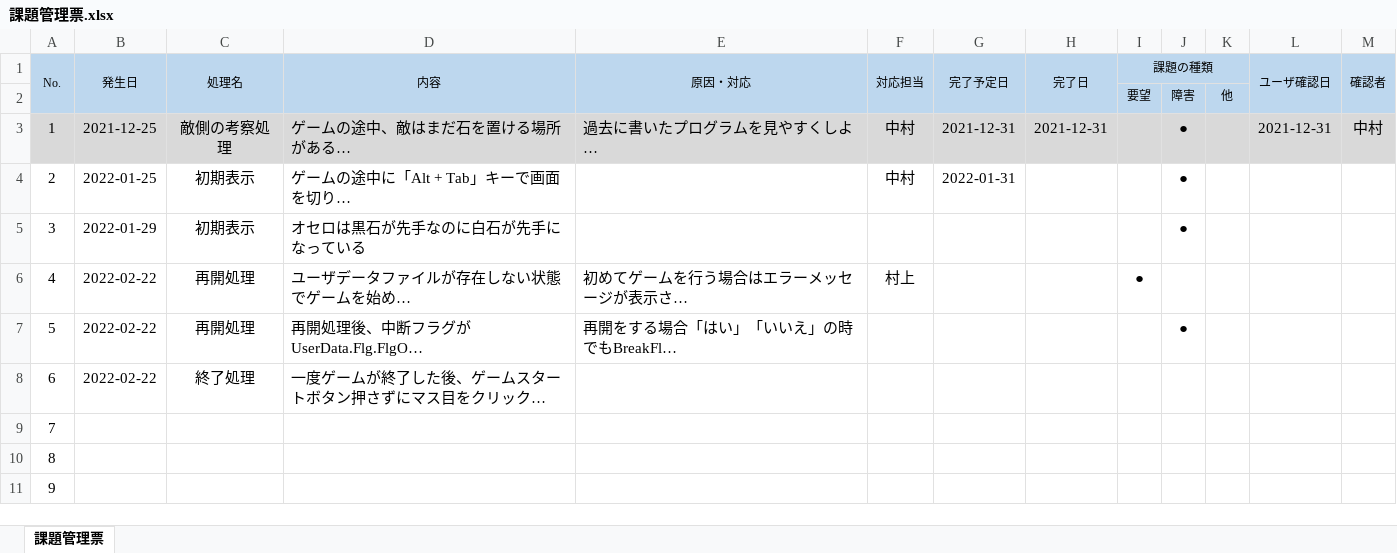
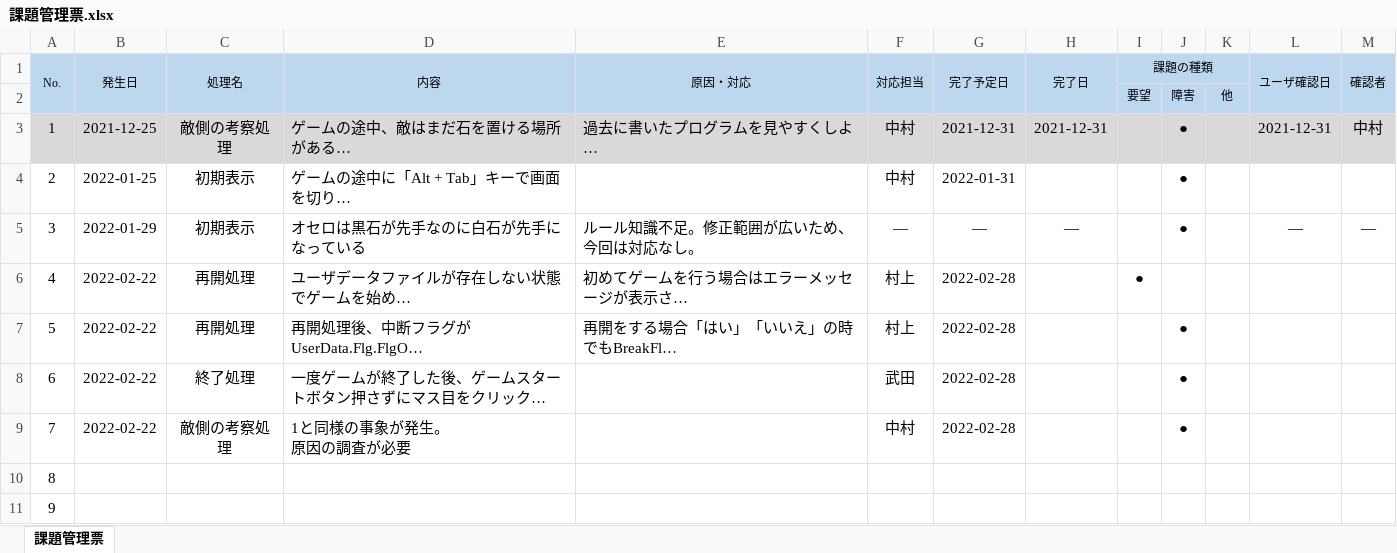
Before and after one commit to Naitei2021/OseroGame, an Excel workbook: Doc/05_課題管理/課題管理票.xlsx, sheet 課題管理票, drawn as a sheet; only a part is shown; long unchanged cells end in …; values as stored, in another font and other column widths than the file's, no borders; ↵ is a line break in a cell; the diff names each change by its address in the sheet, - before the commit and + after, or states it on an @@ line.

Commit message:
課題管理票に項目追加

```diff
--- a/Doc/05_課題管理/課題管理票.xlsx (sheet 課題管理票)
+++ b/Doc/05_課題管理/課題管理票.xlsx (sheet 課題管理票)
-E5 (原因・対応): (empty)
+E5 (原因・対応): ルール知識不足。修正範囲が広いため、今回は対応なし。
-F5 (対応担当): (empty)
+F5 (対応担当): ―
-G5 (完了予定日): (empty)
+G5 (完了予定日): ―
-H5 (完了日): (empty)
+H5 (完了日): ―
-L5 (ユーザ確認日): (empty)
+L5 (ユーザ確認日): ―
-M5 (確認者): (empty)
+M5 (確認者): ―
-G6:G9 (完了予定日): (empty)
+G6:G9 (完了予定日): 2022-02-28
-F7 (対応担当): (empty)
+F7 (対応担当): 村上
-F8 (対応担当): (empty)
+F8 (対応担当): 武田
-J8:J9: (empty)
+J8:J9: ●
-B9 (発生日): (empty)
+B9 (発生日): 2022-02-22
-C9 (処理名): (empty)
+C9 (処理名): 敵側の考察処理
-D9 (内容): (empty)
+D9 (内容): 1と同様の事象が発生。 ↵ 原因の調査が必要
-F9 (対応担当): (empty)
+F9 (対応担当): 中村
```
